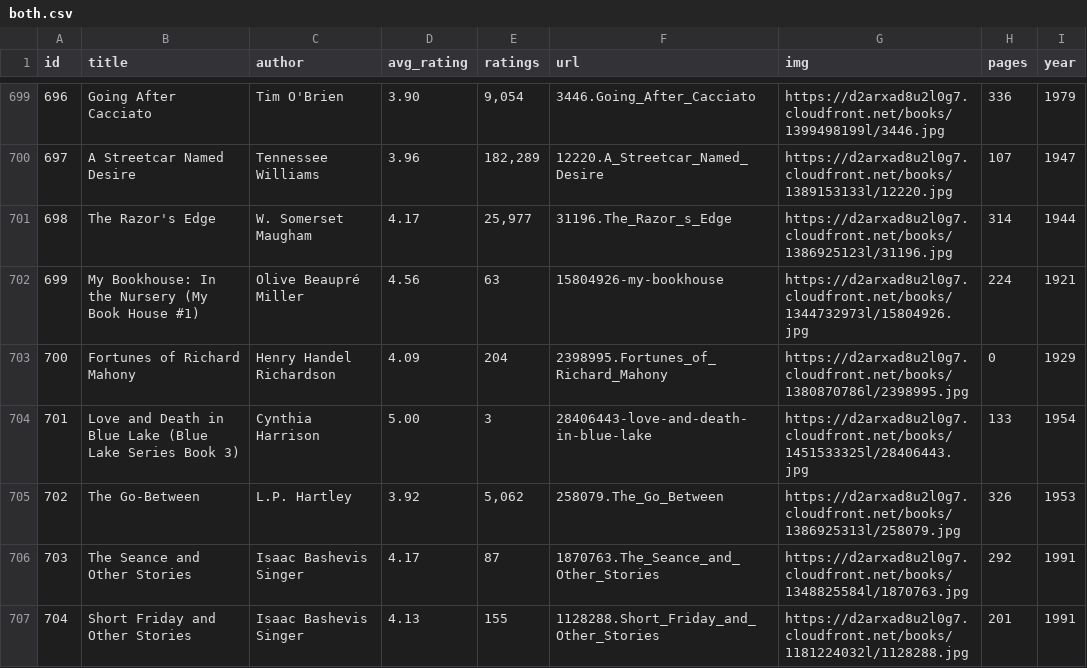
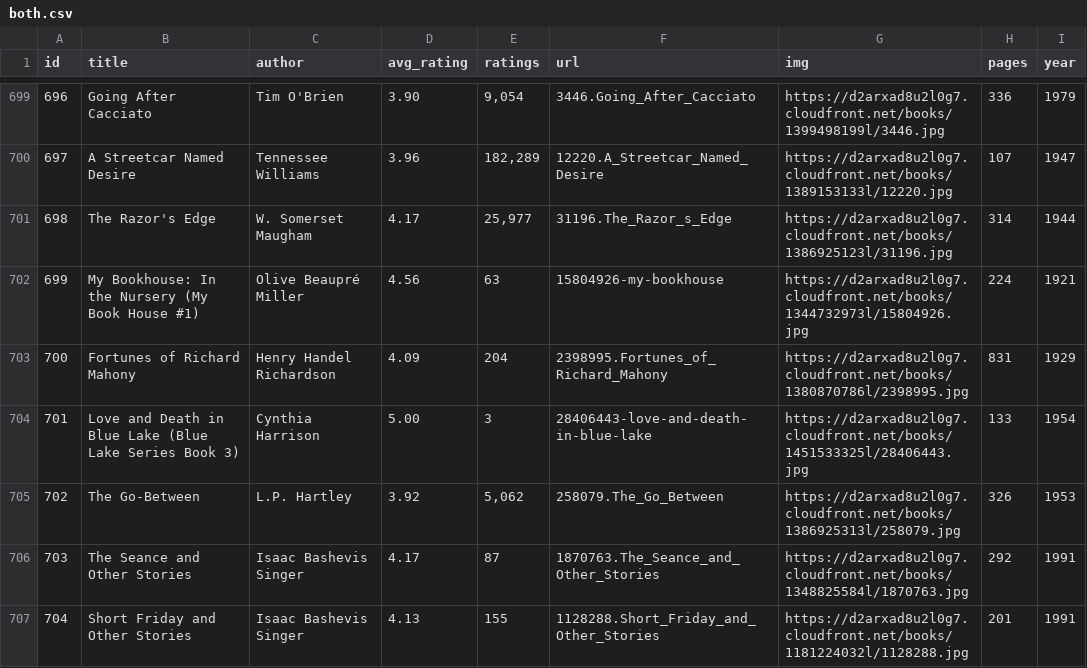
Before and after one commit to elneto/books2, a CSV file: public/both.csv, drawn as a sheet; only a part is shown, gaps mark what is left out.

Commit message:
fixed one

```diff
--- a/public/both.csv
+++ b/public/both.csv
@@ -702,3 +702,3 @@ id,title,author,avg_rating,ratings,url,img,pages,year
 699,My Bookhouse: In the Nursery (My Book House #1),Olive Beaupré Miller,4.56,63,15804926-my-bookhouse,https://d2arxad8u2l0g7.cloudfront.net/books/1344732973l/15804926.jpg,224,1921
-700,Fortunes of Richard Mahony,Henry Handel Richardson,4.09,204,2398995.Fortunes_of_Richard_Mahony,https://d2arxad8u2l0g7.cloudfront.net/books/1380870786l/2398995.jpg,0,1929
+700,Fortunes of Richard Mahony,Henry Handel Richardson,4.09,204,2398995.Fortunes_of_Richard_Mahony,https://d2arxad8u2l0g7.cloudfront.net/books/1380870786l/2398995.jpg,831,1929
 701,Love and Death in Blue Lake (Blue Lake Series Book 3),Cynthia Harrison,5.00,3,28406443-love-and-death-in-blue-lake,https://d2arxad8u2l0g7.cloudfront.net/books/1451533325l/28406443.jpg,133,1954
```
